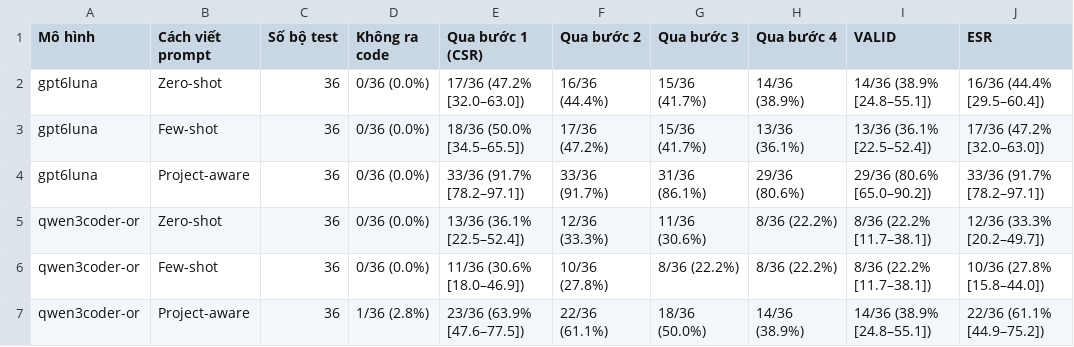
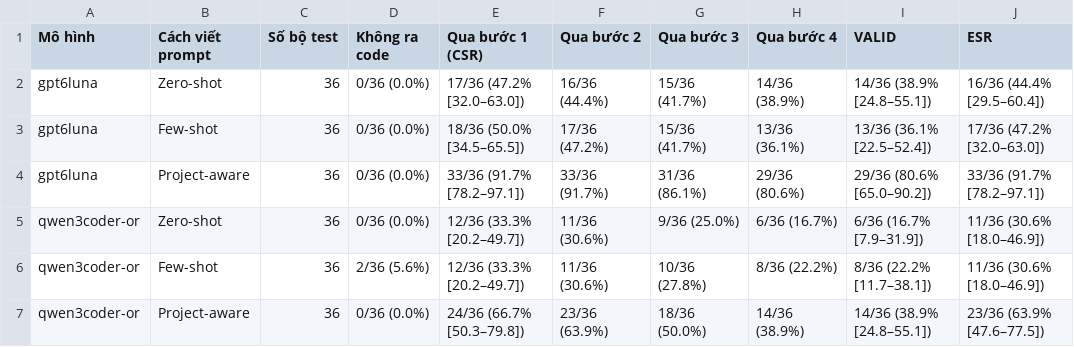
Before and after one commit to dungng2808/ARROW, a CSV file: ARROW_Experiment/1/results/_report_all/table1_rq1a_catlm.csv, drawn as a sheet.

```diff
--- a/ARROW_Experiment/1/results/_report_all/table1_rq1a_catlm.csv
+++ b/ARROW_Experiment/1/results/_report_all/table1_rq1a_catlm.csv
@@ -4,4 +4,4 @@ gpt6luna,Few-shot,36,0/36 (0.0%),18/36 (50.0% [34.5–65.5]),17/36 (47.2%),15/36
 gpt6luna,Project-aware,36,0/36 (0.0%),33/36 (91.7% [78.2–97.1]),33/36 (91.7%),31/36 (86.1%),29/36 (80.6%),29/36 (80.6% [65.0–90.2]),33/36 (91.7% [78.2–97.1])
-qwen3coder-or,Zero-shot,36,0/36 (0.0%),13/36 (36.1% [22.5–52.4]),12/36 (33.3%),11/36 (30.6%),8/36 (22.2%),8/36 (22.2% [11.7–38.1]),12/36 (33.3% [20.2–49.7])
-qwen3coder-or,Few-shot,36,0/36 (0.0%),11/36 (30.6% [18.0–46.9]),10/36 (27.8%),8/36 (22.2%),8/36 (22.2%),8/36 (22.2% [11.7–38.1]),10/36 (27.8% [15.8–44.0])
-qwen3coder-or,Project-aware,36,1/36 (2.8%),23/36 (63.9% [47.6–77.5]),22/36 (61.1%),18/36 (50.0%),14/36 (38.9%),14/36 (38.9% [24.8–55.1]),22/36 (61.1% [44.9–75.2])
+qwen3coder-or,Zero-shot,36,0/36 (0.0%),12/36 (33.3% [20.2–49.7]),11/36 (30.6%),9/36 (25.0%),6/36 (16.7%),6/36 (16.7% [7.9–31.9]),11/36 (30.6% [18.0–46.9])
+qwen3coder-or,Few-shot,36,2/36 (5.6%),12/36 (33.3% [20.2–49.7]),11/36 (30.6%),10/36 (27.8%),8/36 (22.2%),8/36 (22.2% [11.7–38.1]),11/36 (30.6% [18.0–46.9])
+qwen3coder-or,Project-aware,36,0/36 (0.0%),24/36 (66.7% [50.3–79.8]),23/36 (63.9%),18/36 (50.0%),14/36 (38.9%),14/36 (38.9% [24.8–55.1]),23/36 (63.9% [47.6–77.5])
```
Also changed, not shown: ARROW_Experiment/1/results/_report_all/table1_rq1a_classes2test.csv, ARROW_Experiment/1/results/_report_all/table1_rq1a_gitbug-java.csv, 26 other files.
